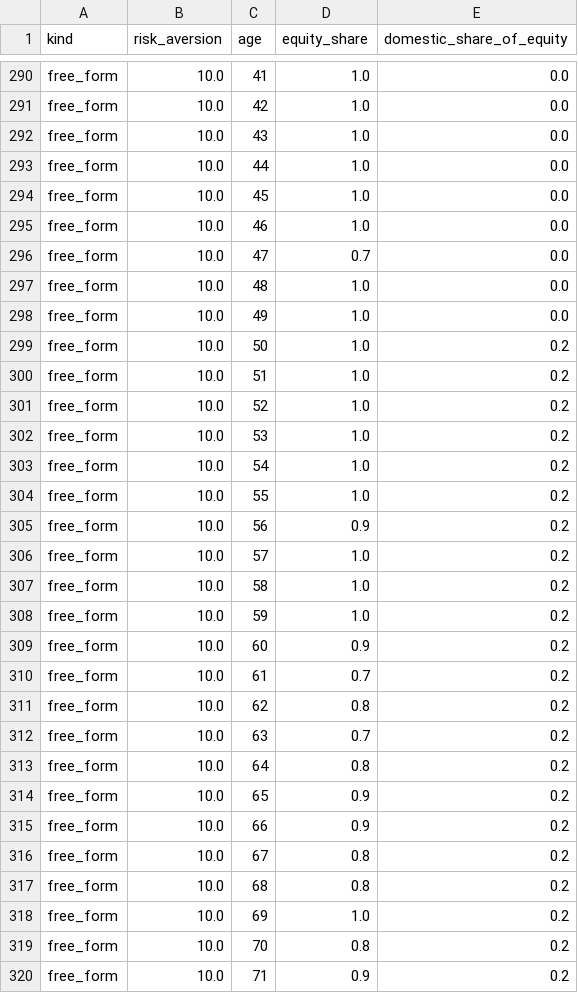
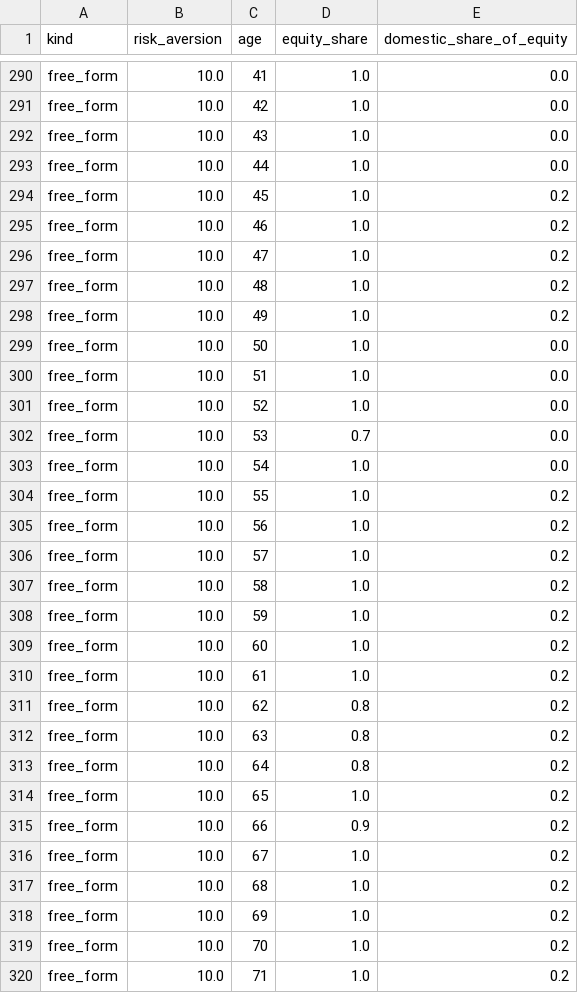
Before and after one commit to KayneJohnston/StockChartIR, a CSV file: results/tables/glide_solved_schedules.csv, drawn as a sheet; only a part is shown, gaps mark what is left out; the diff covers the shown part only.

```diff
--- a/results/tables/glide_solved_schedules.csv
+++ b/results/tables/glide_solved_schedules.csv
@@ -293,14 +293,14 @@ free_form,10.0,43,1.0,0.0
 free_form,10.0,44,1.0,0.0
-free_form,10.0,45,1.0,0.0
-free_form,10.0,46,1.0,0.0
-free_form,10.0,47,0.7,0.0
-free_form,10.0,48,1.0,0.0
-free_form,10.0,49,1.0,0.0
-free_form,10.0,50,1.0,0.2
-free_form,10.0,51,1.0,0.2
-free_form,10.0,52,1.0,0.2
-free_form,10.0,53,1.0,0.2
-free_form,10.0,54,1.0,0.2
+free_form,10.0,45,1.0,0.2
+free_form,10.0,46,1.0,0.2
+free_form,10.0,47,1.0,0.2
+free_form,10.0,48,1.0,0.2
+free_form,10.0,49,1.0,0.2
+free_form,10.0,50,1.0,0.0
+free_form,10.0,51,1.0,0.0
+free_form,10.0,52,1.0,0.0
+free_form,10.0,53,0.7,0.0
+free_form,10.0,54,1.0,0.0
 free_form,10.0,55,1.0,0.2
-free_form,10.0,56,0.9,0.2
+free_form,10.0,56,1.0,0.2
 free_form,10.0,57,1.0,0.2
@@ -308,13 +308,13 @@ free_form,10.0,58,1.0,0.2
 free_form,10.0,59,1.0,0.2
-free_form,10.0,60,0.9,0.2
-free_form,10.0,61,0.7,0.2
+free_form,10.0,60,1.0,0.2
+free_form,10.0,61,1.0,0.2
 free_form,10.0,62,0.8,0.2
-free_form,10.0,63,0.7,0.2
+free_form,10.0,63,0.8,0.2
 free_form,10.0,64,0.8,0.2
-free_form,10.0,65,0.9,0.2
+free_form,10.0,65,1.0,0.2
 free_form,10.0,66,0.9,0.2
-free_form,10.0,67,0.8,0.2
-free_form,10.0,68,0.8,0.2
+free_form,10.0,67,1.0,0.2
+free_form,10.0,68,1.0,0.2
 free_form,10.0,69,1.0,0.2
-free_form,10.0,70,0.8,0.2
-free_form,10.0,71,0.9,0.2
+free_form,10.0,70,1.0,0.2
+free_form,10.0,71,1.0,0.2
```
Also changed, not shown: 101 edited cells elsewhere in this file, results/tables/acc_rate_fan.csv, results/tables/acc_response_forms.csv, 56 other files.
